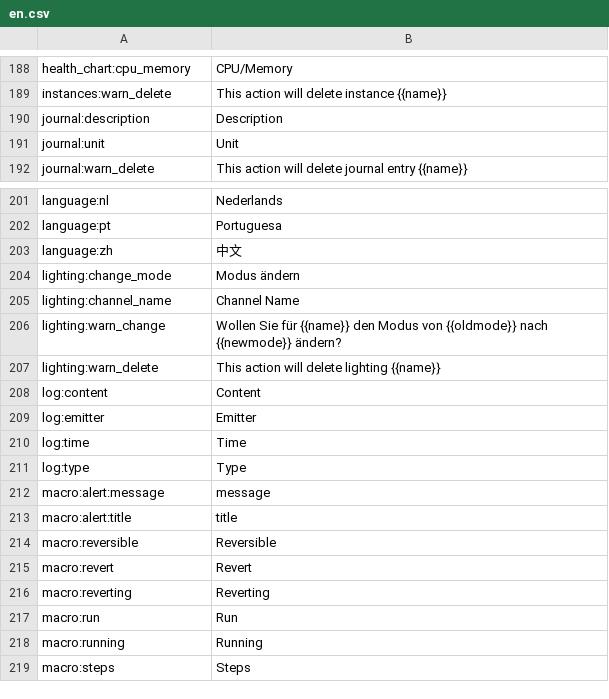
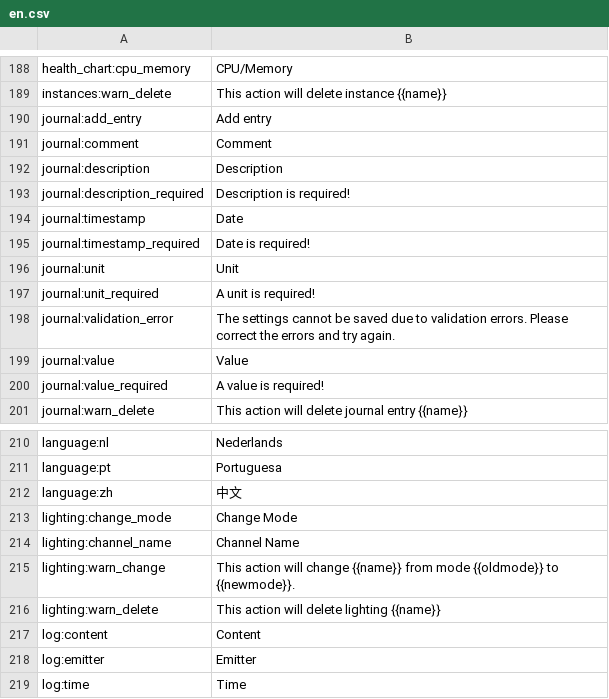
Before and after one commit to reef-pi/reef-pi, a CSV file: front-end/assets/translations/en.csv, drawn as a sheet; only a part is shown, gaps mark what is left out; the shorter side is filled out with more unchanged rows.

```diff
--- a/front-end/assets/translations/en.csv
+++ b/front-end/assets/translations/en.csv
@@ -189,4 +189,13 @@ health_chart:cpu_memory,CPU/Memory
 instances:warn_delete,This action will delete instance {{name}}
+journal:add_entry,Add entry
+journal:comment,Comment
 journal:description,Description
+journal:description_required,Description is required!
+journal:timestamp,Date
+journal:timestamp_required,Date is required!
 journal:unit,Unit
+journal:unit_required,A unit is required!
+journal:validation_error,The settings cannot be saved due to validation errors.  Please correct the errors and try again.
+journal:value,Value
+journal:value_required,A value is required!
 journal:warn_delete,This action will delete journal entry {{name}}
@@ -203,5 +212,5 @@ language:pt,Portuguesa
 language:zh,中文
-lighting:change_mode,Modus ändern
+lighting:change_mode,Change Mode
 lighting:channel_name,Channel Name
-lighting:warn_change,Wollen Sie für {{name}} den Modus von {{oldmode}} nach {{newmode}} ändern?
+lighting:warn_change,This action will change {{name}} from mode {{oldmode}} to {{newmode}}.
 lighting:warn_delete,This action will delete lighting {{name}}
```
Also changed, not shown: front-end/assets/translations/de.csv, front-end/assets/translations/es.csv, 7 other files.
